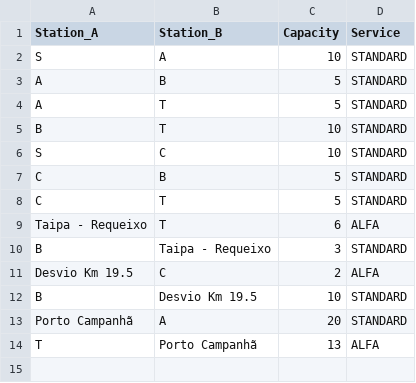
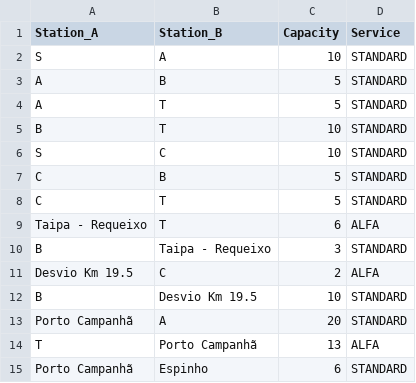
Before and after one commit to Af0ns0836/Project1DA, a CSV file: data/network2.csv, drawn as a sheet; the diff names each change by its address in the sheet, - before the commit and + after, or states it on an @@ line.

```diff
--- a/data/network2.csv
+++ b/data/network2.csv
+row 15: Porto Campanhã | Espinho | 6 | STANDARD
```
Also changed, not shown: data/stations2.csv, 5 other files.
